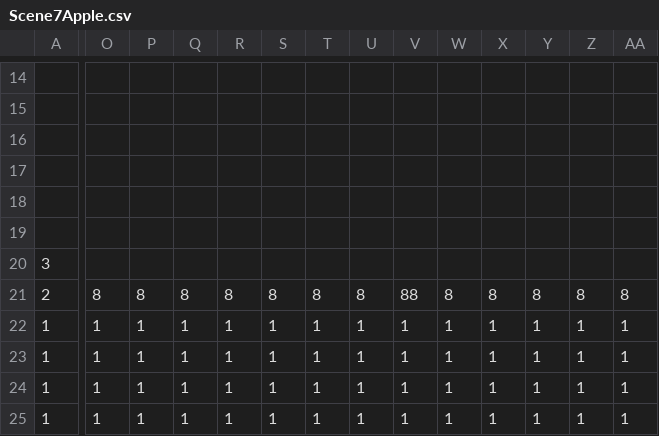
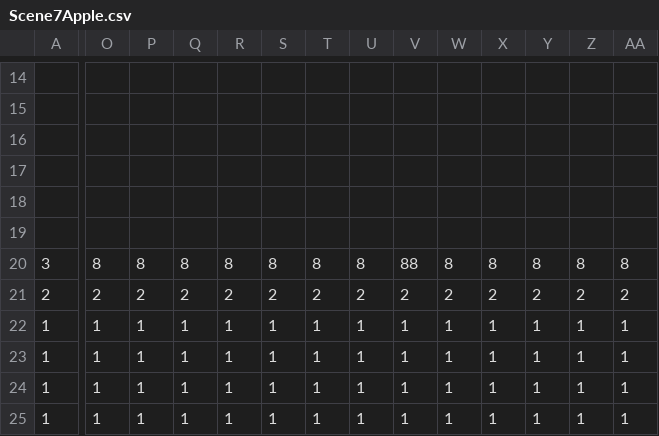
Before and after one commit to DweebilyDweeb/SP3, a CSV file: SP3 Framework/Base/TileMap/Scene7Apple.csv, drawn as a sheet; only a part is shown, gaps mark what is left out; removed rows and columns are numbered as before the commit, all else as after; rows hold the shown columns only; the diff covers the shown part only; the diff names each change by its address in the sheet, - before the commit and + after, or states it on an @@ line.

Commit message:
Added function to read trigger area (Player) Changes to csvs Changes to SceneManager to manage subScenes New INPUT_INTERACT by buuton E

```diff
--- a/SP3 Framework/Base/TileMap/Scene7Apple.csv
+++ b/SP3 Framework/Base/TileMap/Scene7Apple.csv
-row 20: 3
+row 20: 3 | 8 | 8 | 8 | 8 | 8 | 8 | 8 | 88 | 8 | 8 | 8 | 8 | 8
-O21: 8
+O21: 2
-P21: 8
+P21: 2
-Q21: 8
+Q21: 2
-R21: 8
+R21: 2
-S21: 8
+S21: 2
-T21: 8
+T21: 2
-U21: 8
+U21: 2
-V21: 88
+V21: 2
-W21: 8
+W21: 2
-X21: 8
+X21: 2
-Y21: 8
+Y21: 2
-Z21: 8
+Z21: 2
-AA21: 8
+AA21: 2
```
Also changed, not shown: 2 edited cells elsewhere in this file, SP3 Framework/Base/TileMap/Scene2Cow.csv, SP3 Framework/Base/TileMap/Scene3Chicken.csv, 10 other files.
